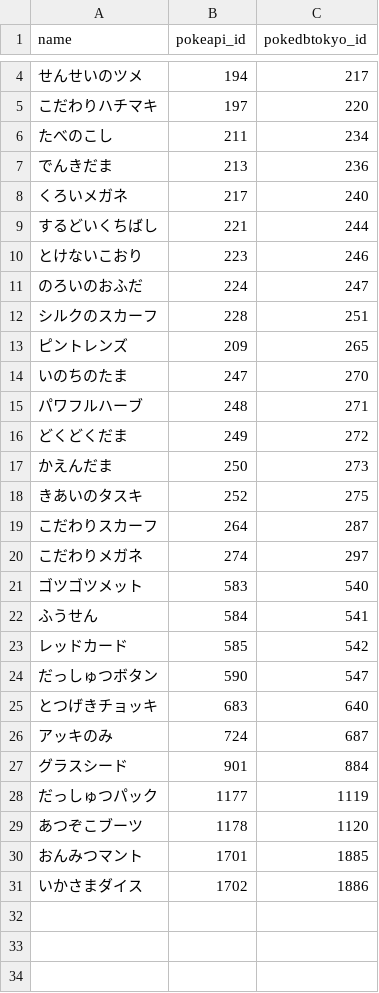
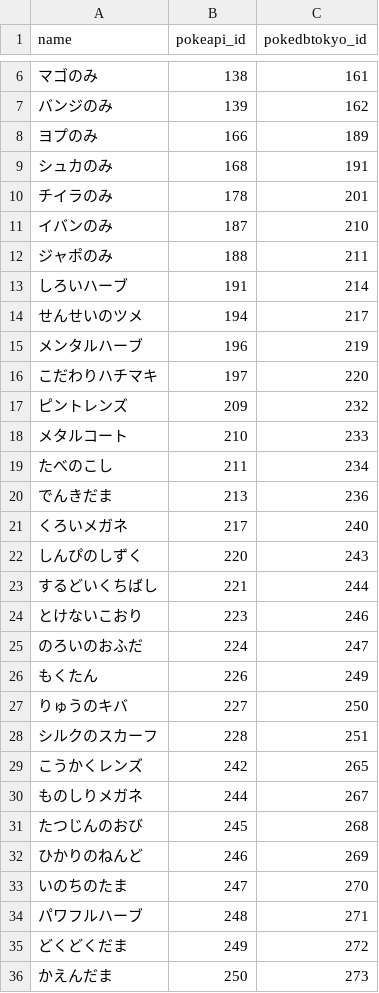
Before and after one commit to motemen/pokemon-data, a TSV file: ITEM_ALL.tsv, drawn as a sheet; only a part is shown, gaps mark what is left out; the shorter side is filled out with more unchanged rows; removed rows and columns are numbered as before the commit, all else as after; the diff covers the shown part only; the diff names each change by its address in the sheet, - before the commit and + after, or states it on an @@ line.

Commit message:
wip: ITEM_ALL

```diff
--- a/ITEM_ALL.tsv
+++ b/ITEM_ALL.tsv
+row 6: マゴのみ | 138 | 161
+row 7: バンジのみ | 139 | 162
+row 8: ヨプのみ | 166 | 189
+row 9: シュカのみ | 168 | 191
+row 10: チイラのみ | 178 | 201
+row 11: イバンのみ | 187 | 210
+row 12: ジャポのみ | 188 | 211
+row 13: しろいハーブ | 191 | 214
+row 15: メンタルハーブ | 196 | 219
+row 17: ピントレンズ | 209 | 232
+row 18: メタルコート | 210 | 233
+row 22: しんぴのしずく | 220 | 243
+row 26: もくたん | 226 | 249
+row 27: りゅうのキバ | 227 | 250
-row 13: ピントレンズ | 209 | 265
+row 29: こうかくレンズ | 242 | 265
+row 30: ものしりメガネ | 244 | 267
+row 31: たつじんのおび | 245 | 268
+row 32: ひかりのねんど | 246 | 269
```
Also changed, not shown: 18 added rows elsewhere in this file, 2 other files.
